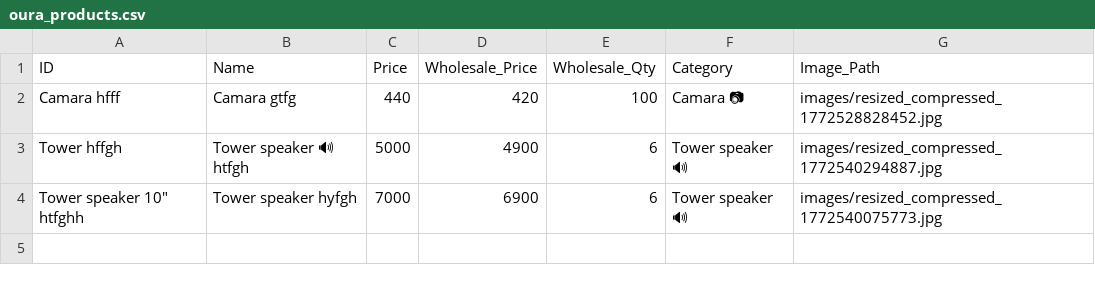
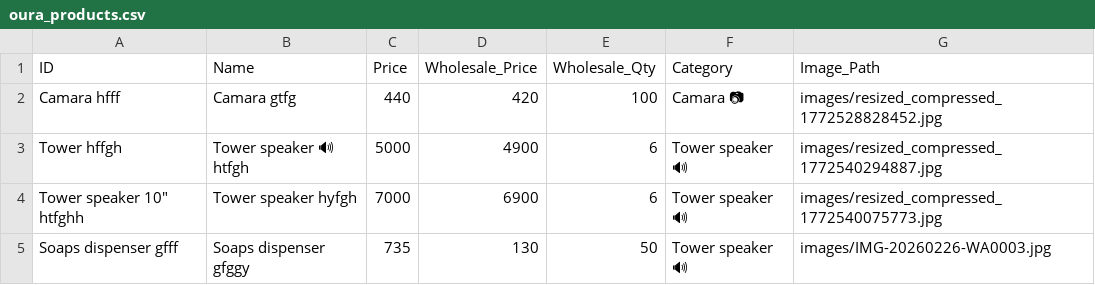
Before and after one commit to shalabhjainsj-glitch/Oura, a CSV file: oura_products.csv, drawn as a sheet; the diff names each change by its address in the sheet, - before the commit and + after, or states it on an @@ line.

Commit message:
Add product Soaps dispenser gfggy

```diff
--- a/oura_products.csv
+++ b/oura_products.csv
+row 5: Soaps dispenser gfff | Soaps dispenser gfggy | 735 | 130 | 50 | Tower speaker 🔊 | images/IMG-20260226-WA0003.jpg
```
